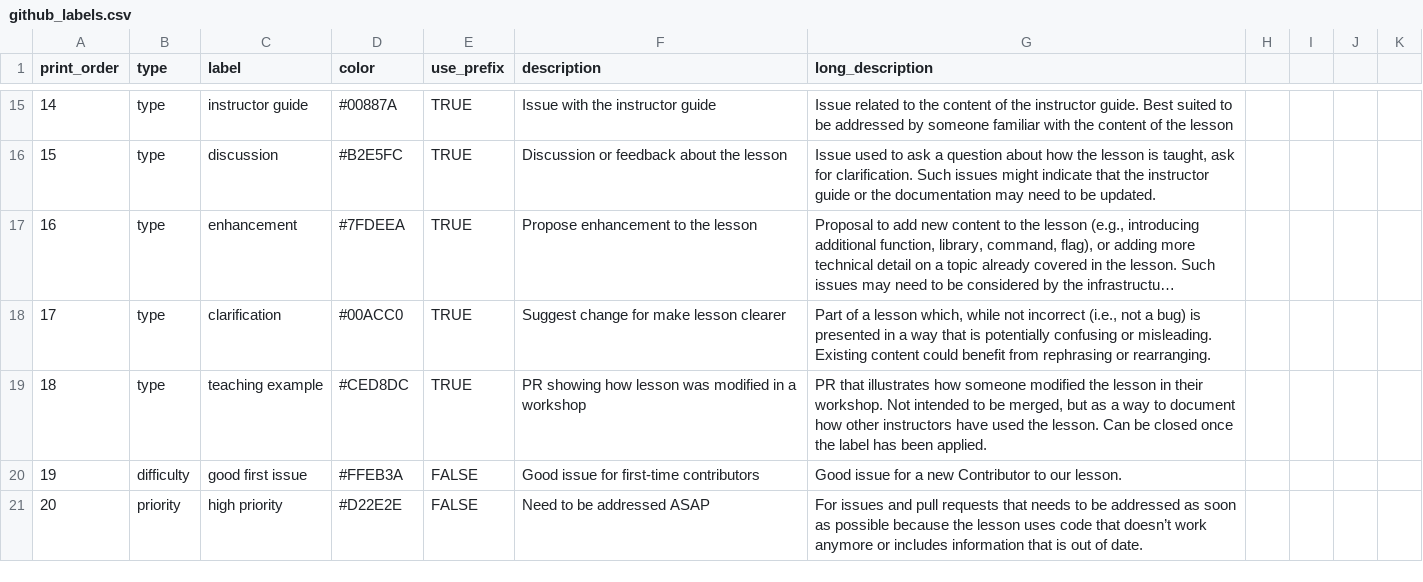
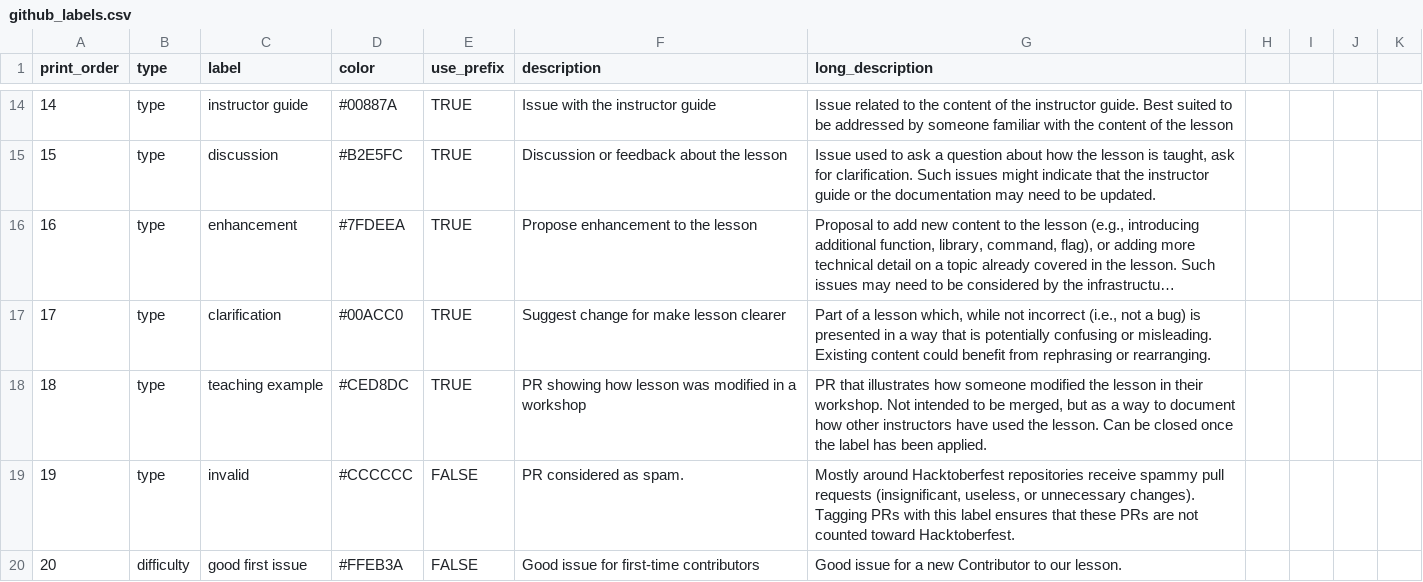
Before and after one commit to swcarpentry-ja/carpentries-coc, a CSV file: data/github_labels.csv, drawn as a sheet; only a part is shown, gaps mark what is left out; long unchanged cells end in …; the diff covers the shown part only.

Commit message:
re-order labels

```diff
--- a/data/github_labels.csv
+++ b/data/github_labels.csv
@@ -20,2 +20,2 @@
-19,"difficulty","good first issue","#FFEB3A",FALSE,"Good issue for first-time contributors","Good issue for a new Contributor to our lesson."
-20,"priority","high priority","#D22E2E",FALSE,"Need to be addressed ASAP","For issues and pull requests that needs to be addressed as soon as possible because the lesson uses code that doesn’t work anymore or includes information that is out of date."
+19,type,invalid,#CCCCCC,FALSE,PR considered as spam.,"Mostly around Hacktoberfest repositories receive spammy pull requests (insignificant, useless, or unnecessary changes). Tagging PRs with this label ensures that these PRs are not counted toward Hacktoberfest."
+20,difficulty,good first issue,#FFEB3A,FALSE,Good issue for first-time contributors,Good issue for a new Contributor to our lesson.
```
Also changed, not shown: 1 removed row and 10 edited cells elsewhere in this file.
